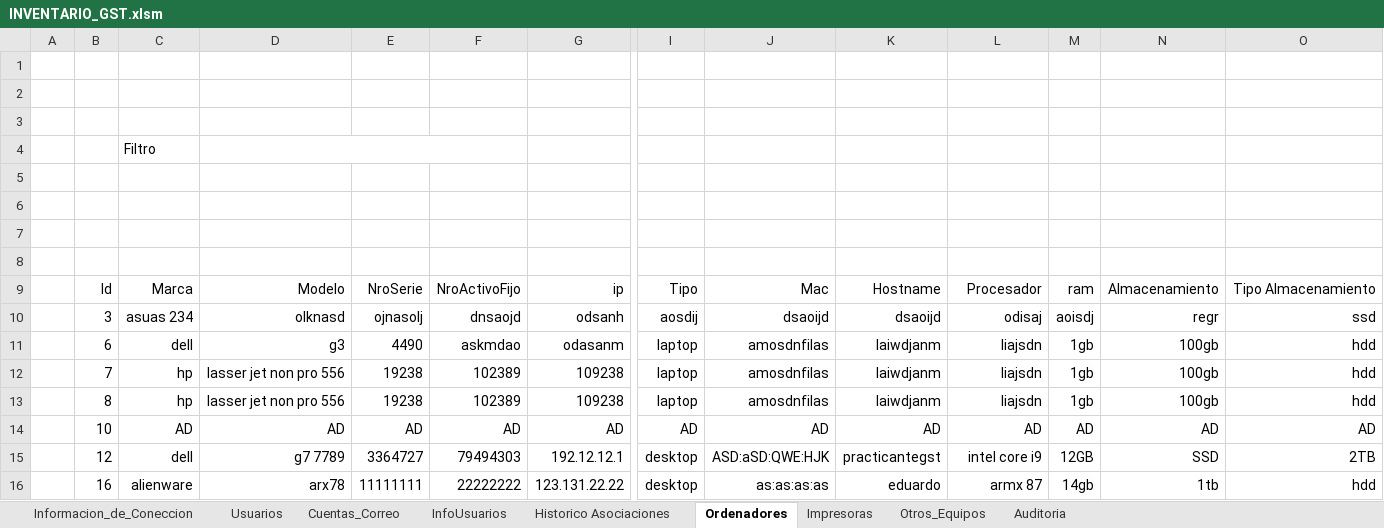
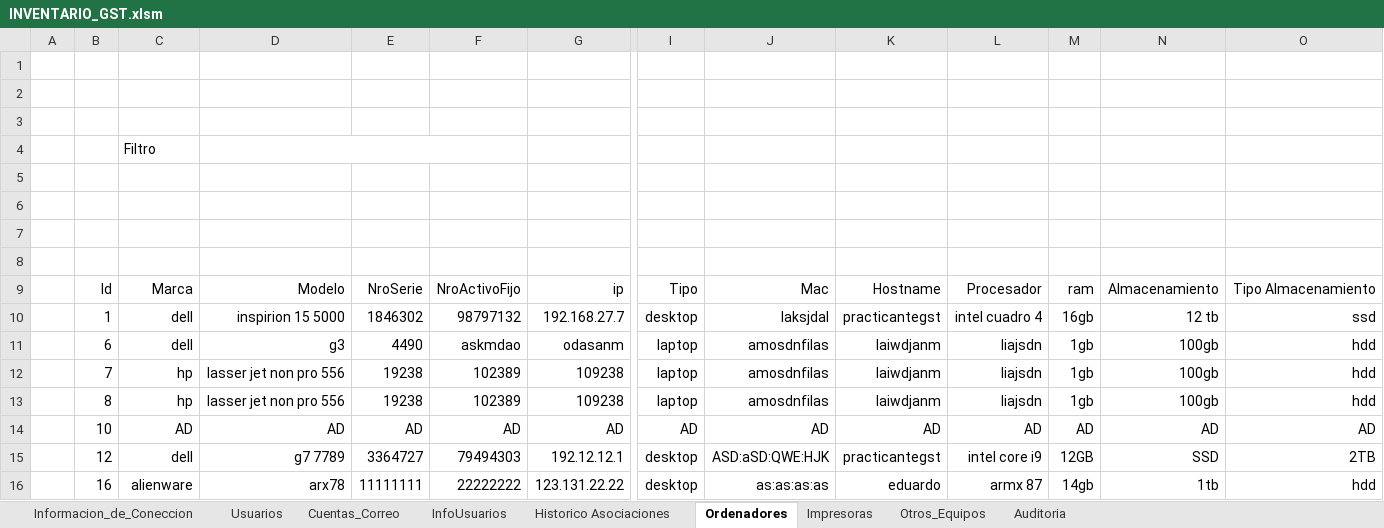
Before and after one commit to llanos1205/Sofia_Inv, an Excel workbook: INVENTARIO_GST.xlsm, sheet Ordenadores, drawn as a sheet; only a part is shown, gaps mark what is left out; values as stored, in another font and other column widths than the file's, no borders; charts and pictures and table styles not drawn; removed rows and columns are numbered as before the commit, all else as after; rows hold the shown columns only; the diff names each change by its address in the sheet, - before the commit and + after, or states it on an @@ line.

```diff
--- a/INVENTARIO_GST.xlsm (sheet Ordenadores)
+++ b/INVENTARIO_GST.xlsm (sheet Ordenadores)
-row 10:  | 3 | asuas 234 | olknasd | ojnasolj | dnsaojd | odsanh | aosdij | dsaoijd | dsaoijd | odisaj | aoisdj | regr | ssd
+row 10:  | 1 | dell | inspirion 15 5000 | 1846302 | 98797132 | 192.168.27.7 | desktop | laksjdal | practicantegst | intel cuadro 4 | 16gb | 12 tb | ssd
```
Also changed, not shown: sheet InfoUsuarios, charts or pictures, 7 other files.
